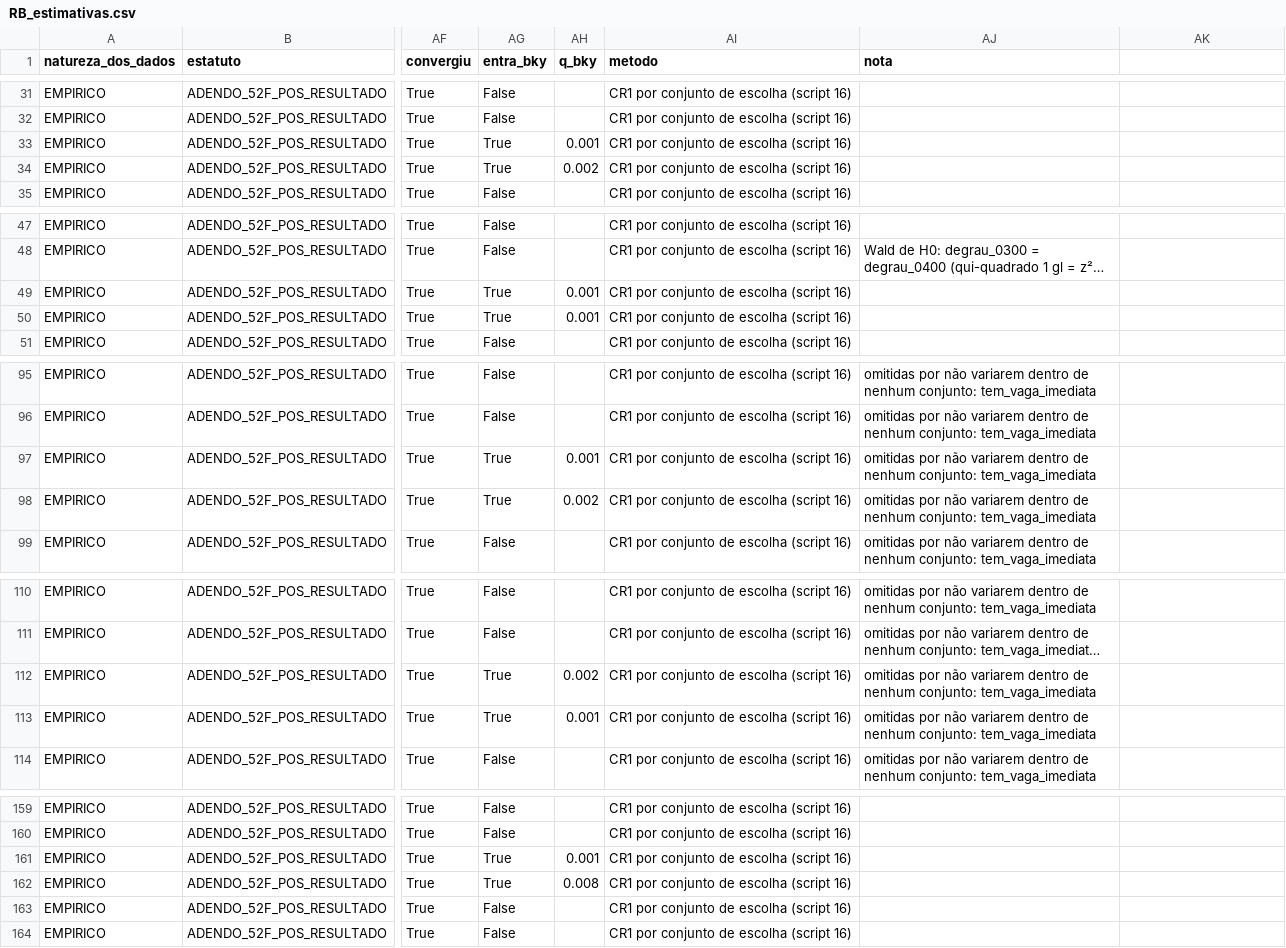
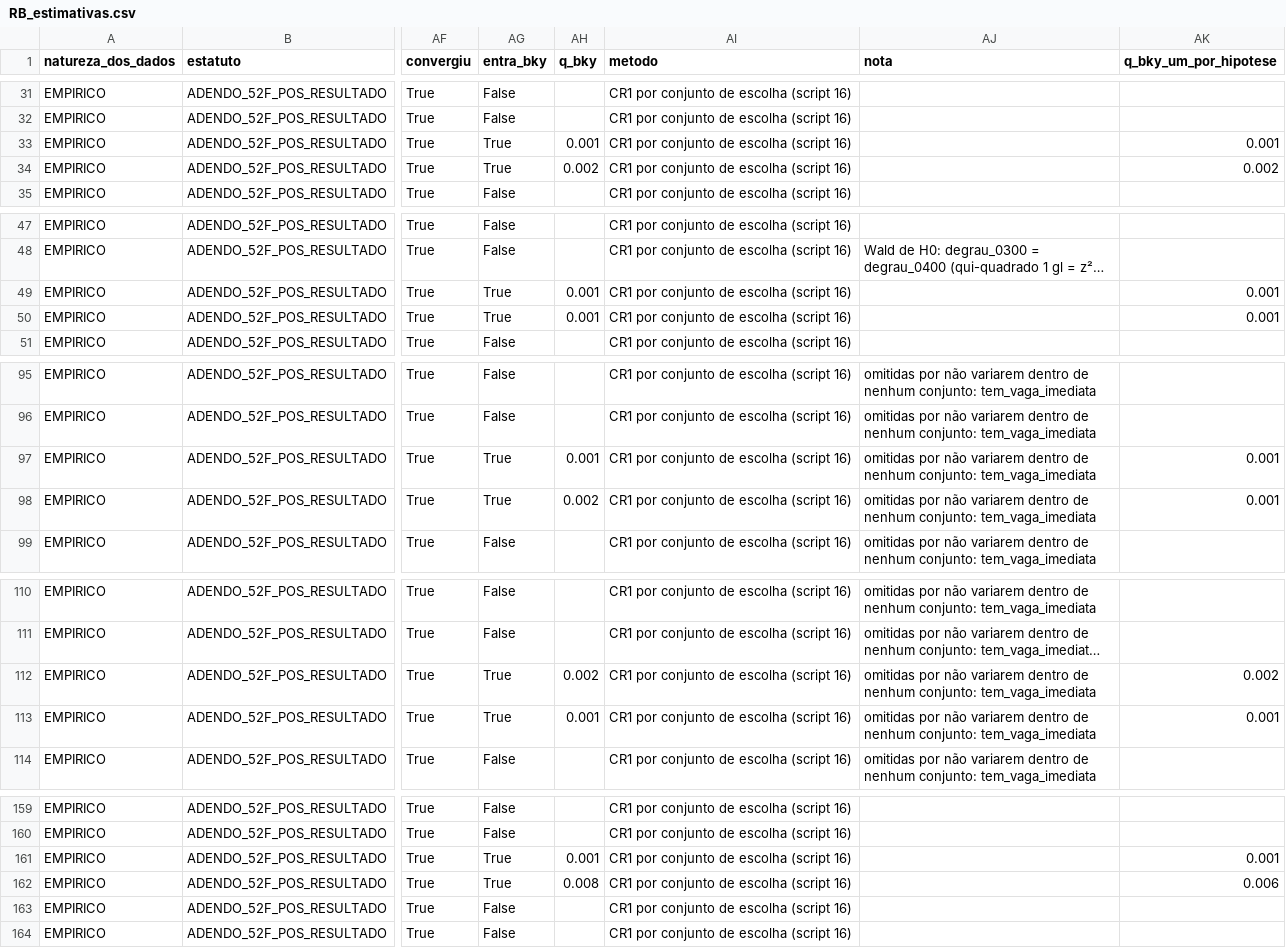
Before and after one commit to ka1victor/impact-eval-health-econ-pmme, a CSV file: output/rdd_bolsa/RB_estimativas.csv, drawn as a sheet; only a part is shown, gaps mark what is left out; long unchanged cells end in …; the diff covers the shown part only; the diff names each change by its address in the sheet, - before the commit and + after, or states it on an @@ line.

```diff
--- a/output/rdd_bolsa/RB_estimativas.csv
+++ b/output/rdd_bolsa/RB_estimativas.csv
-AK1: (empty)
+AK1: q_bky_um_por_hipotese
-AK33 (q_bky_um_por_hipotese): (empty)
+AK33 (q_bky_um_por_hipotese): 0.001
-AK34 (q_bky_um_por_hipotese): (empty)
+AK34 (q_bky_um_por_hipotese): 0.002
-AK49:AK50 (q_bky_um_por_hipotese): (empty)
+AK49:AK50 (q_bky_um_por_hipotese): 0.001
-AK97:AK98 (q_bky_um_por_hipotese): (empty)
+AK97:AK98 (q_bky_um_por_hipotese): 0.001
-AK112 (q_bky_um_por_hipotese): (empty)
+AK112 (q_bky_um_por_hipotese): 0.002
-AK113 (q_bky_um_por_hipotese): (empty)
+AK113 (q_bky_um_por_hipotese): 0.001
-AK161 (q_bky_um_por_hipotese): (empty)
+AK161 (q_bky_um_por_hipotese): 0.001
-AK162 (q_bky_um_por_hipotese): (empty)
+AK162 (q_bky_um_por_hipotese): 0.006
```
Also changed, not shown: 90 edited cells elsewhere in this file, 7 other files.
